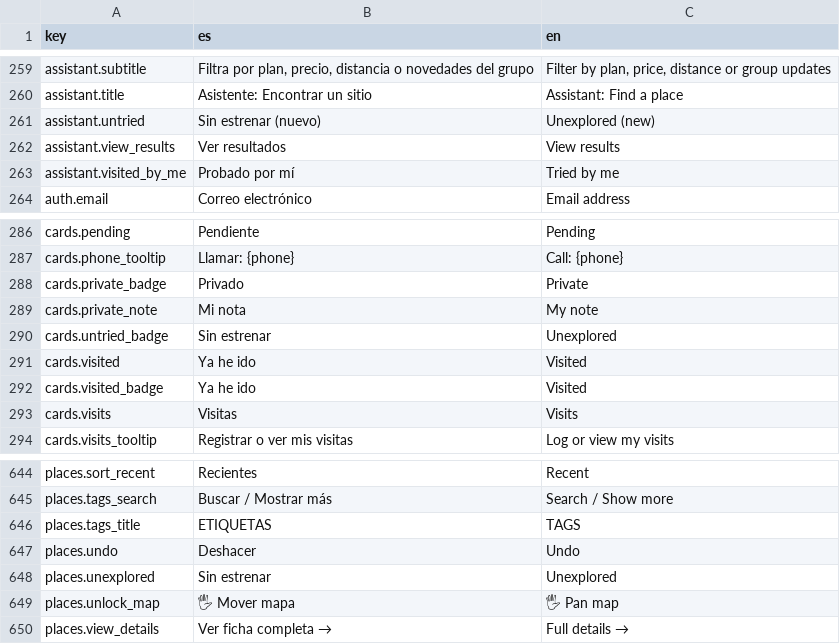
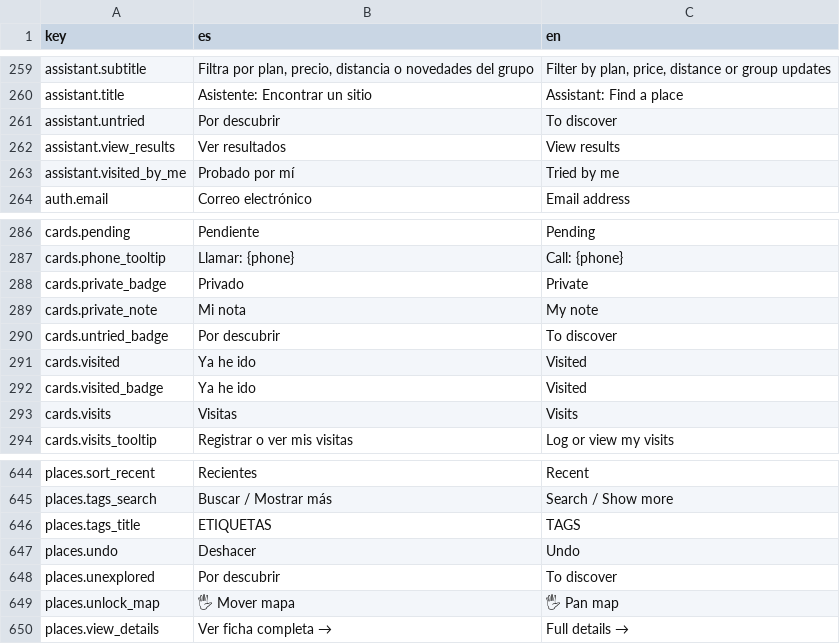
Before and after one commit to alebupal/GastroMap, a CSV file: src/locales/translations.csv, drawn as a sheet; only a part is shown, gaps mark what is left out; the diff names each change by its address in the sheet, - before the commit and + after, or states it on an @@ line.

Commit message:
feat(places, taxonomy, pdf): renovar filtro 'Por descubrir', arreglar overflow en tarjetas, sanitizar eliminación de taxonomía y normalizar PDF

```diff
--- a/src/locales/translations.csv
+++ b/src/locales/translations.csv
-B261 (es): Sin estrenar (nuevo)
+B261 (es): Por descubrir
-C261 (en): Unexplored (new)
+C261 (en): To discover
-B290 (es): Sin estrenar
+B290 (es): Por descubrir
-C290 (en): Unexplored
+C290 (en): To discover
-B648 (es): Sin estrenar
+B648 (es): Por descubrir
-C648 (en): Unexplored
+C648 (en): To discover
```
Also changed, not shown: 14 other files.
